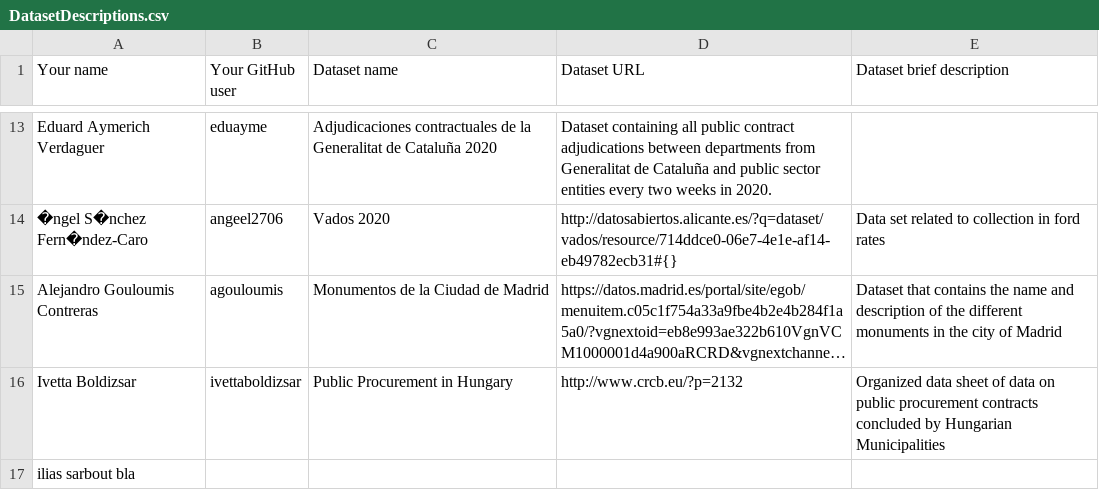
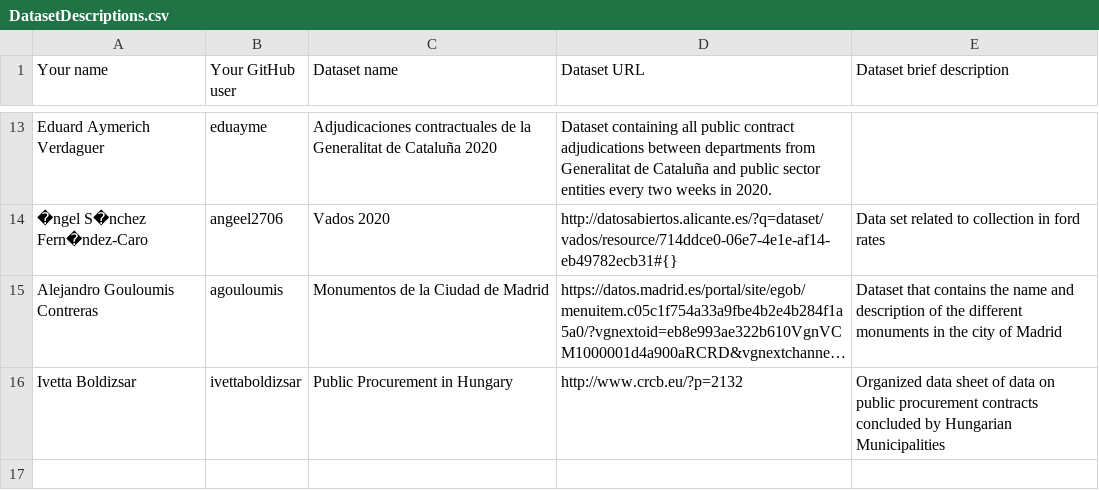
Before and after one commit to FacultadInformatica-LinkedData/Curso2020-2021-ODKG, a CSV file: Assignment1/DatasetDescriptions.csv, drawn as a sheet; only a part is shown, gaps mark what is left out; long unchanged cells end in …; the diff names each change by its address in the sheet, - before the commit and + after, or states it on an @@ line.

Commit message:
Update DatasetDescriptions.csv

```diff
--- a/Assignment1/DatasetDescriptions.csv
+++ b/Assignment1/DatasetDescriptions.csv
-row 17: ilias sarbout bla
```
